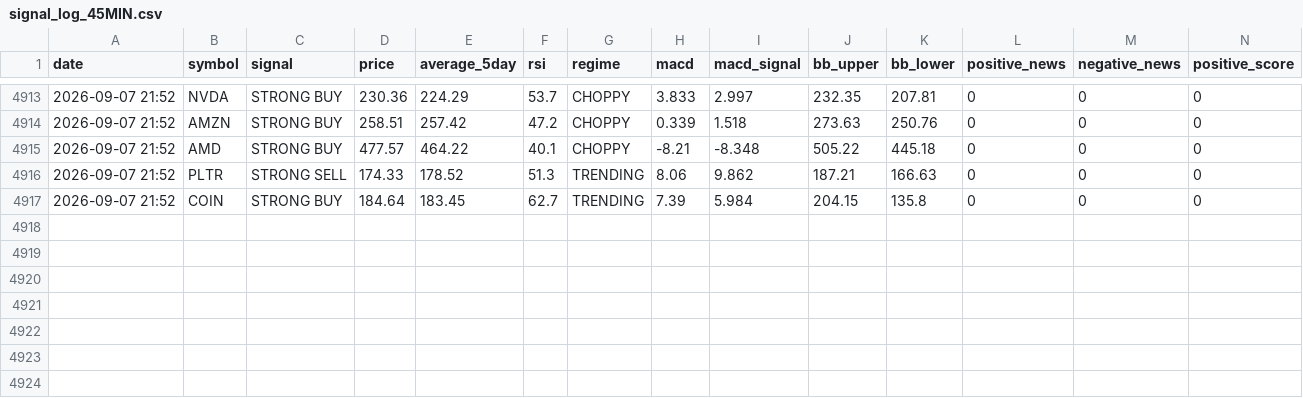
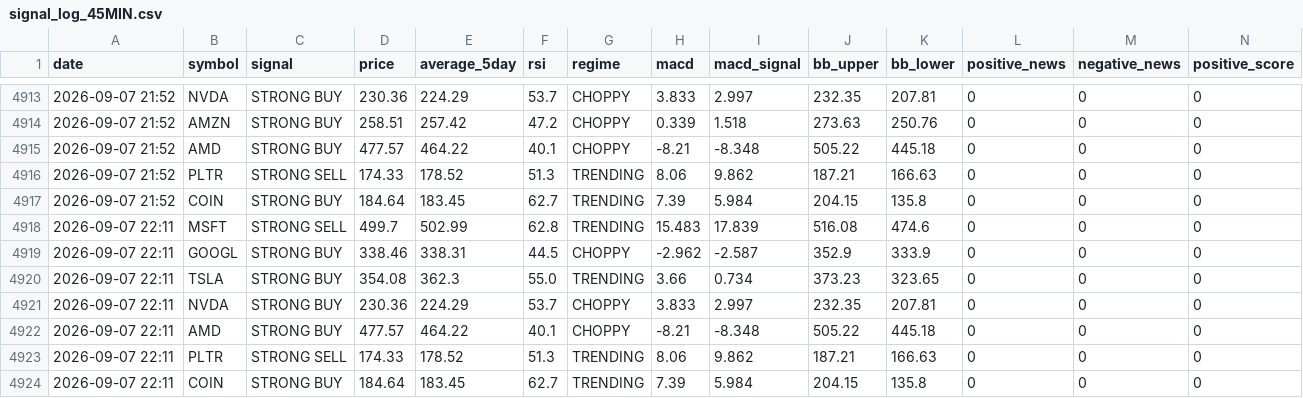
Before and after one commit to apolodario-rgb/trading-signal-app, a CSV file: signal_log_45MIN.csv, drawn as a sheet; only a part is shown, gaps mark what is left out; rows hold the shown columns only; the diff names each change by its address in the sheet, - before the commit and + after, or states it on an @@ line.

```diff
--- a/signal_log_45MIN.csv
+++ b/signal_log_45MIN.csv
+row 4918: 2026-09-07 22:11 | MSFT | STRONG SELL | 499.7 | 502.99 | 62.8 | TRENDING | 15.483 | 17.839 | 516.08 | 474.6 | 0 | 0 | 0
+row 4919: 2026-09-07 22:11 | GOOGL | STRONG BUY | 338.46 | 338.31 | 44.5 | CHOPPY | -2.962 | -2.587 | 352.9 | 333.9 | 0 | 0 | 0
+row 4920: 2026-09-07 22:11 | TSLA | STRONG BUY | 354.08 | 362.3 | 55.0 | TRENDING | 3.66 | 0.734 | 373.23 | 323.65 | 0 | 0 | 0
+row 4921: 2026-09-07 22:11 | NVDA | STRONG BUY | 230.36 | 224.29 | 53.7 | CHOPPY | 3.833 | 2.997 | 232.35 | 207.81 | 0 | 0 | 0
+row 4922: 2026-09-07 22:11 | AMD | STRONG BUY | 477.57 | 464.22 | 40.1 | CHOPPY | -8.21 | -8.348 | 505.22 | 445.18 | 0 | 0 | 0
+row 4923: 2026-09-07 22:11 | PLTR | STRONG SELL | 174.33 | 178.52 | 51.3 | TRENDING | 8.06 | 9.862 | 187.21 | 166.63 | 0 | 0 | 0
+row 4924: 2026-09-07 22:11 | COIN | STRONG BUY | 184.64 | 183.45 | 62.7 | TRENDING | 7.39 | 5.984 | 204.15 | 135.8 | 0 | 0 | 0
```
Also changed, not shown: portfolio_history_45MIN.csv.
